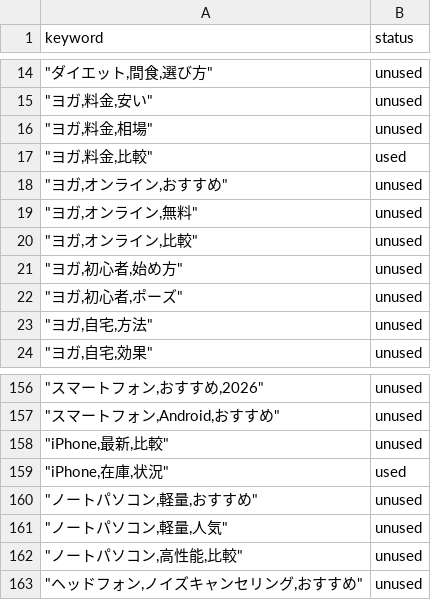
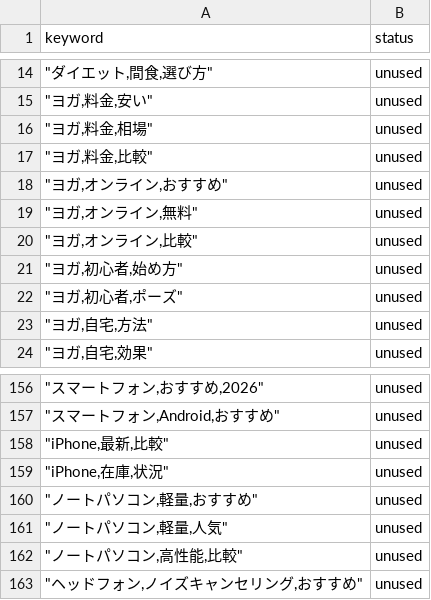
Before and after one commit to Ria-cloud88/affiliate_site, a CSV file: scripts/keywords_from_list.csv, drawn as a sheet; only a part is shown, gaps mark what is left out.

```diff
--- a/scripts/keywords_from_list.csv
+++ b/scripts/keywords_from_list.csv
@@ -16,3 +16,3 @@ keyword,status
 """ヨガ,料金,相場""",unused
-"""ヨガ,料金,比較""",used
+"""ヨガ,料金,比較""",unused
 """ヨガ,オンライン,おすすめ""",unused
@@ -158,3 +158,3 @@ keyword,status
 """iPhone,最新,比較""",unused
-"""iPhone,在庫,状況""",used
+"""iPhone,在庫,状況""",unused
 """ノートパソコン,軽量,おすすめ""",unused
```
Also changed, not shown: 8 other files.
